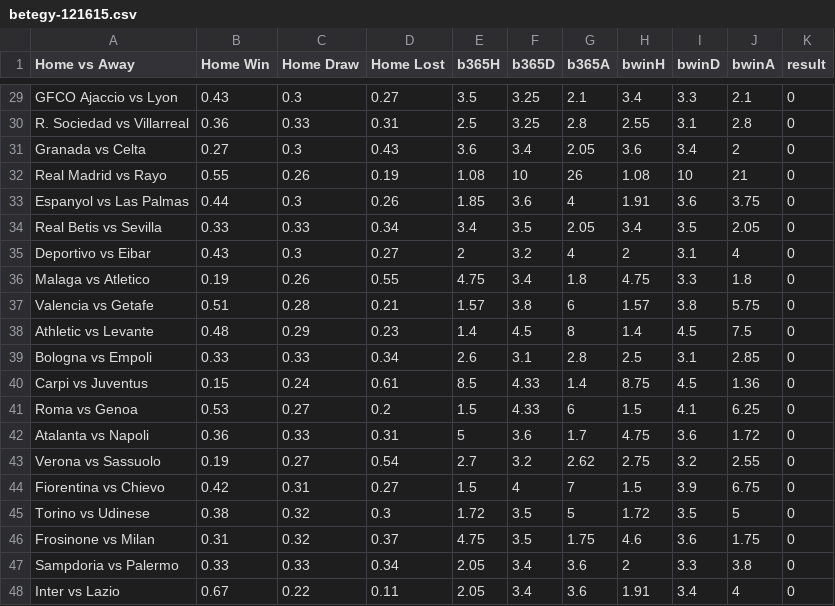
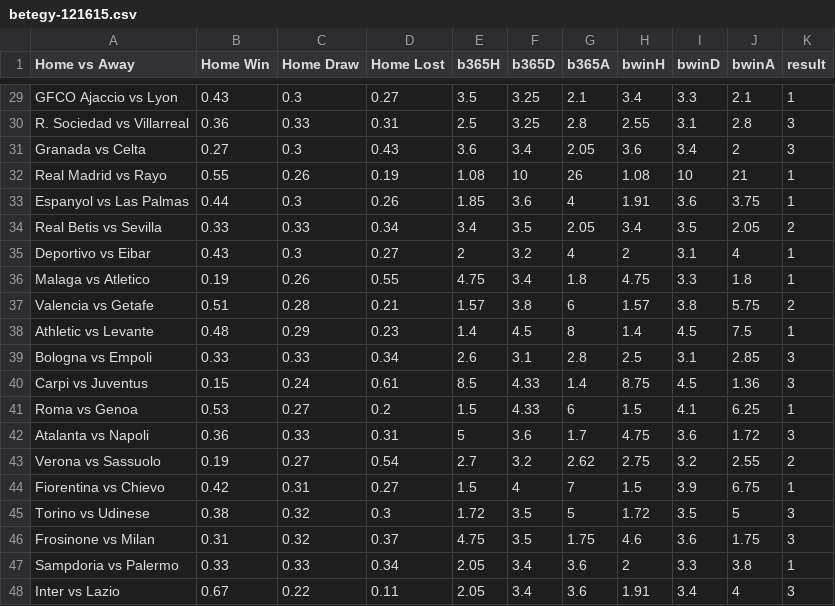
Before and after one commit to xy008areshsu/SoccerBetting, a CSV file: data/third_party_preds/betegy-121615.csv, drawn as a sheet; only a part is shown, gaps mark what is left out; the diff covers the shown part only; the diff names each change by its address in the sheet, - before the commit and + after, or states it on an @@ line.

```diff
--- a/data/third_party_preds/betegy-121615.csv
+++ b/data/third_party_preds/betegy-121615.csv
-K29 (result): 0
+K29 (result): 1
-K30:K31 (result): 0
+K30:K31 (result): 3
-K32:K33 (result): 0
+K32:K33 (result): 1
-K34 (result): 0
+K34 (result): 2
-K35:K36 (result): 0
+K35:K36 (result): 1
-K37 (result): 0
+K37 (result): 2
-K38 (result): 0
+K38 (result): 1
-K39:K40 (result): 0
+K39:K40 (result): 3
-K41 (result): 0
+K41 (result): 1
-K42 (result): 0
+K42 (result): 3
-K43 (result): 0
+K43 (result): 2
-K44 (result): 0
+K44 (result): 1
-K45:K46 (result): 0
+K45:K46 (result): 3
-K47 (result): 0
+K47 (result): 1
-K48 (result): 0
+K48 (result): 3
```
Also changed, not shown: 27 edited cells elsewhere in this file, data/third_party_preds/baidu-121615.csv, 5 other files.
